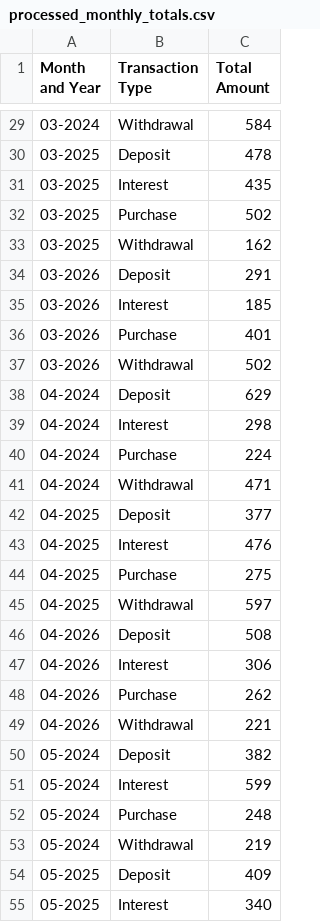
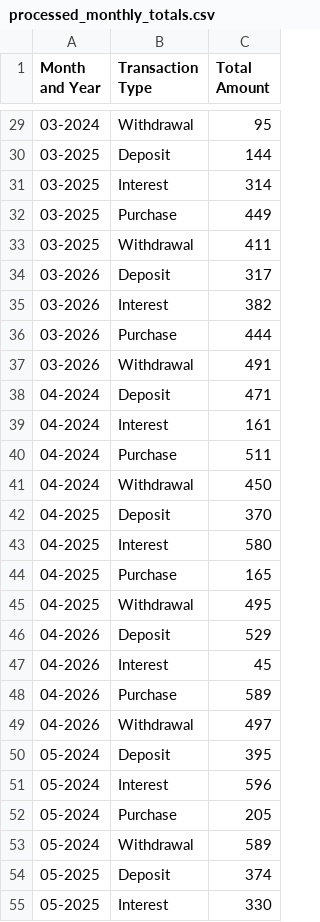
Before and after one commit to Jpgudim/CSV-Data-ETL, a CSV file: processed_monthly_totals.csv, drawn as a sheet; only a part is shown, gaps mark what is left out; the diff covers the shown part only.

```diff
--- a/processed_monthly_totals.csv
+++ b/processed_monthly_totals.csv
@@ -29,27 +29,27 @@ Month and Year,Transaction Type,Total Amount
-03-2024,Withdrawal,584
-03-2025,Deposit,478
-03-2025,Interest,435
-03-2025,Purchase,502
-03-2025,Withdrawal,162
-03-2026,Deposit,291
-03-2026,Interest,185
-03-2026,Purchase,401
-03-2026,Withdrawal,502
-04-2024,Deposit,629
-04-2024,Interest,298
-04-2024,Purchase,224
-04-2024,Withdrawal,471
-04-2025,Deposit,377
-04-2025,Interest,476
-04-2025,Purchase,275
-04-2025,Withdrawal,597
-04-2026,Deposit,508
-04-2026,Interest,306
-04-2026,Purchase,262
-04-2026,Withdrawal,221
-05-2024,Deposit,382
-05-2024,Interest,599
-05-2024,Purchase,248
-05-2024,Withdrawal,219
-05-2025,Deposit,409
-05-2025,Interest,340
+03-2024,Withdrawal,95
+03-2025,Deposit,144
+03-2025,Interest,314
+03-2025,Purchase,449
+03-2025,Withdrawal,411
+03-2026,Deposit,317
+03-2026,Interest,382
+03-2026,Purchase,444
+03-2026,Withdrawal,491
+04-2024,Deposit,471
+04-2024,Interest,161
+04-2024,Purchase,511
+04-2024,Withdrawal,450
+04-2025,Deposit,370
+04-2025,Interest,580
+04-2025,Purchase,165
+04-2025,Withdrawal,495
+04-2026,Deposit,529
+04-2026,Interest,45
+04-2026,Purchase,589
+04-2026,Withdrawal,497
+05-2024,Deposit,395
+05-2024,Interest,596
+05-2024,Purchase,205
+05-2024,Withdrawal,589
+05-2025,Deposit,374
+05-2025,Interest,330
```
Also changed, not shown: 105 edited cells elsewhere in this file, finance_data.csv, 3 other files.
